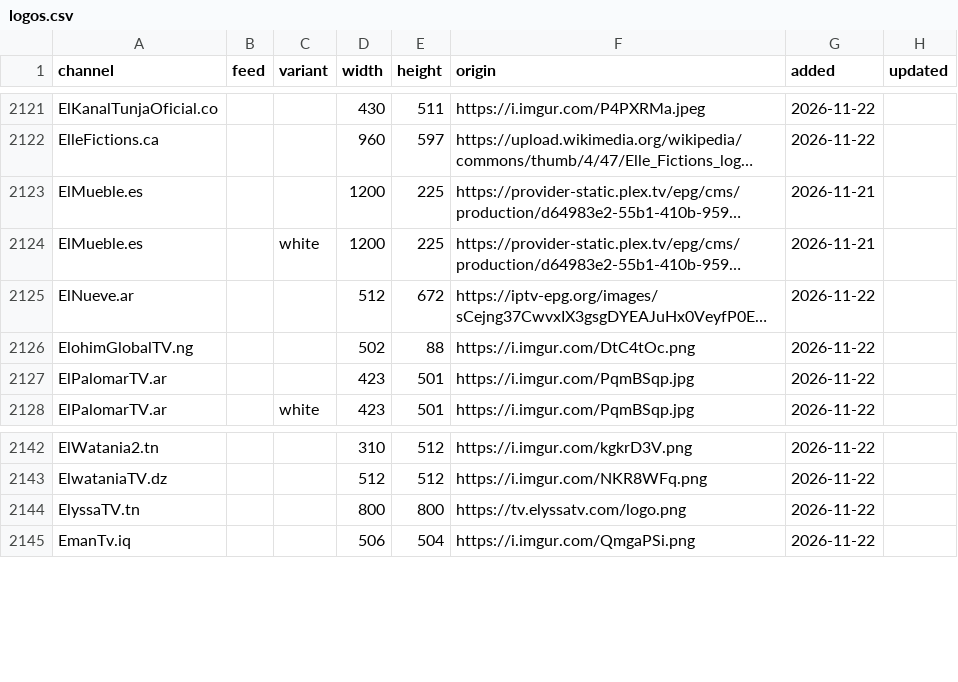
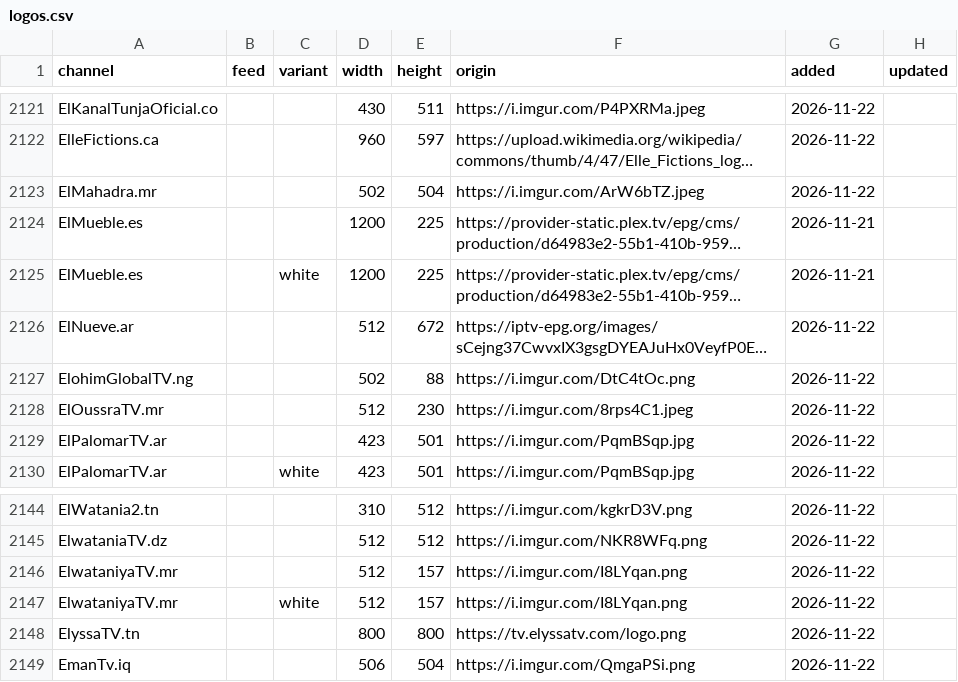
Before and after one commit to worldwide-tv-logos/database, a CSV file: data/logos.csv, drawn as a sheet; only a part is shown, gaps mark what is left out; long unchanged cells end in …; the diff names each change by its address in the sheet, - before the commit and + after, or states it on an @@ line.

```diff
--- a/data/logos.csv
+++ b/data/logos.csv
+row 2123: ElMahadra.mr |  |  | 502 | 504 | https://i.imgur.com/ArW6bTZ.jpeg | 2026-11-22
+row 2128: ElOussraTV.mr |  |  | 512 | 230 | https://i.imgur.com/8rps4C1.jpeg | 2026-11-22
+row 2146: ElwataniyaTV.mr |  |  | 512 | 157 | https://i.imgur.com/I8LYqan.png | 2026-11-22
+row 2147: ElwataniyaTV.mr |  | white | 512 | 157 | https://i.imgur.com/I8LYqan.png | 2026-11-22
```
Also changed, not shown: 7 other files.
